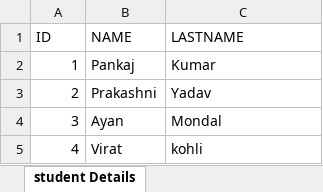
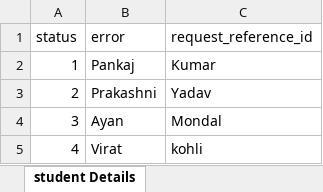
Before and after one commit to mozillone/BuzzApp, an Excel workbook: workspace/BuzzApi.com/gfgcontribute.xlsx, sheet student Details, drawn as a sheet; values as stored, in another font and other column widths than the file's, no borders; removed rows and columns are numbered as before the commit, all else as after; the diff names each change by its address in the sheet, - before the commit and + after, or states it on an @@ line.

```diff
--- a/workspace/BuzzApi.com/gfgcontribute.xlsx (sheet student Details)
+++ b/workspace/BuzzApi.com/gfgcontribute.xlsx (sheet student Details)
-row 1: ID | NAME | LASTNAME
+row 1: status | error | request_reference_id
```
Also changed, not shown: 50 other files.
